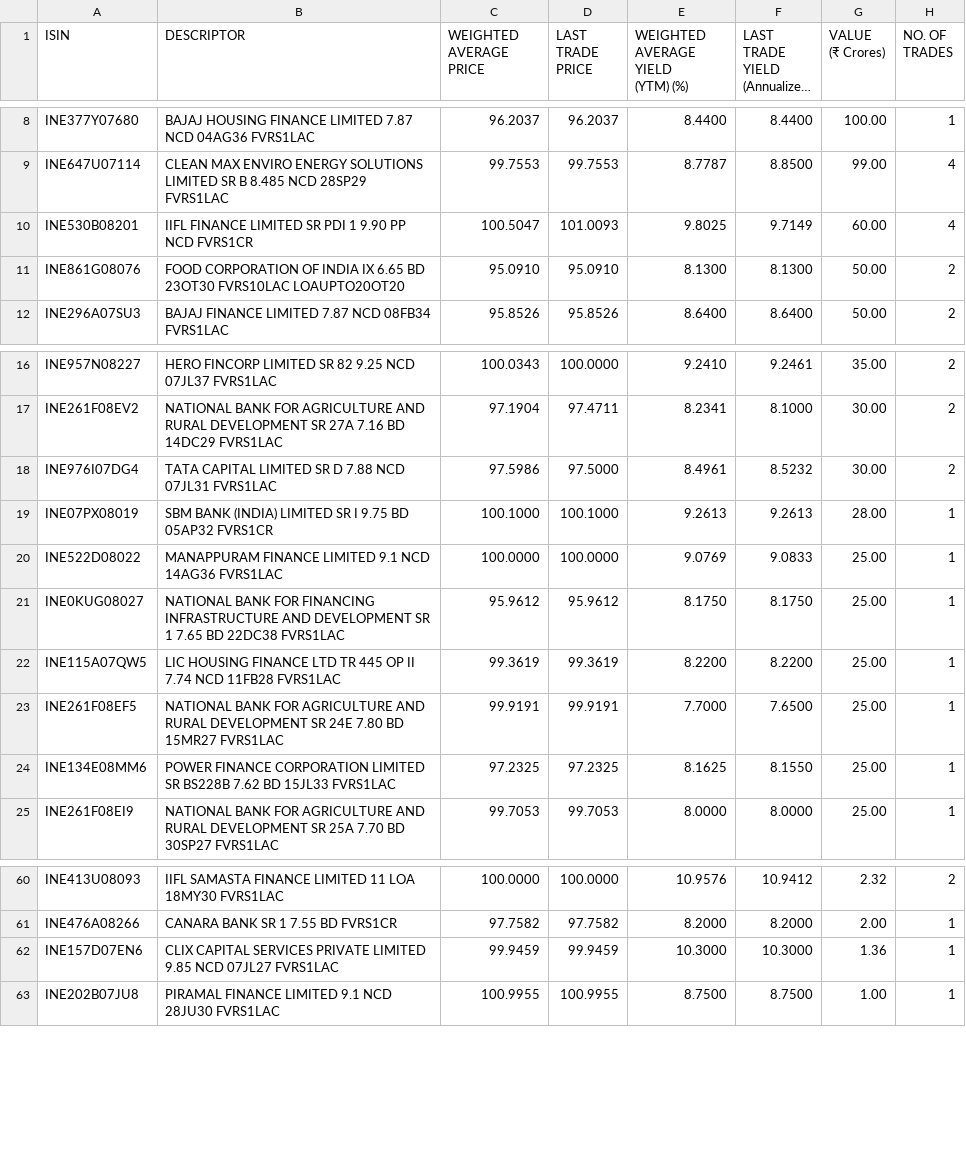
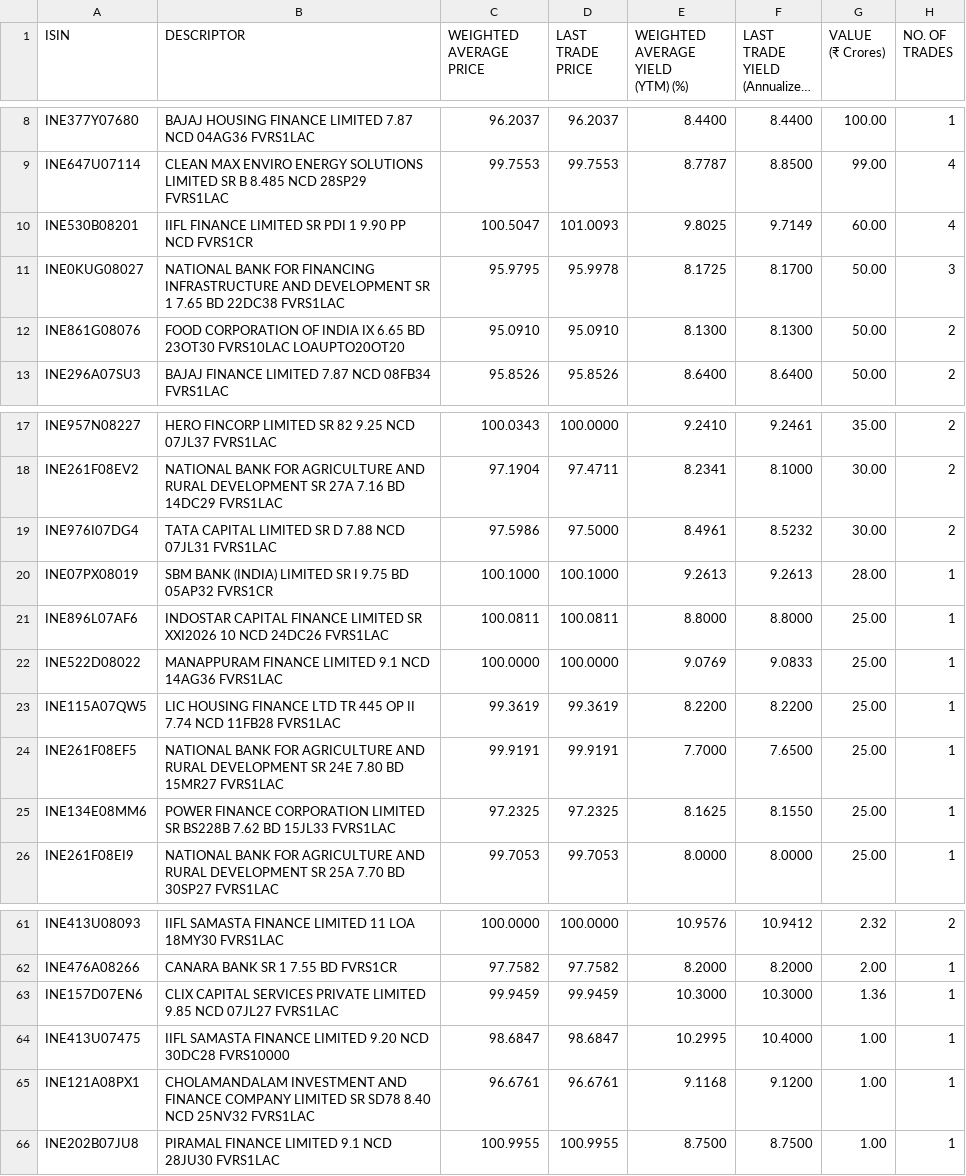
Before and after one commit to swayamjitdalai-bit/debt-market-dashboard, a CSV file: data/cbrics.csv, drawn as a sheet; only a part is shown, gaps mark what is left out; long unchanged cells end in ….

```diff
--- a/data/cbrics.csv
+++ b/data/cbrics.csv
@@ -27,2 +27,4 @@
 ","100.5047","101.0093","9.8025","9.7149","60.00","4"
+"INE0KUG08027","NATIONAL BANK FOR FINANCING INFRASTRUCTURE AND DEVELOPMENT SR 1 7.65 BD 22DC38 FVRS1LAC
+","95.9795","95.9978","8.1725","8.1700","50.00","3"
 "INE861G08076","FOOD CORPORATION OF INDIA IX 6.65 BD 23OT30 FVRS10LAC LOAUPTO20OT20
@@ -45,6 +47,6 @@
 ","100.1000","100.1000","9.2613","9.2613","28.00","1"
+"INE896L07AF6","INDOSTAR CAPITAL FINANCE LIMITED SR XXI2026 10 NCD 24DC26 FVRS1LAC
+","100.0811","100.0811","8.8000","8.8000","25.00","1"
 "INE522D08022","MANAPPURAM FINANCE LIMITED 9.1 NCD 14AG36 FVRS1LAC
 ","100.0000","100.0000","9.0769","9.0833","25.00","1"
-"INE0KUG08027","NATIONAL BANK FOR FINANCING INFRASTRUCTURE AND DEVELOPMENT SR 1 7.65 BD 22DC38 FVRS1LAC
-","95.9612","95.9612","8.1750","8.1750","25.00","1"
 "INE115A07QW5","LIC HOUSING FINANCE LTD TR 445 OP II 7.74 NCD 11FB28 FVRS1LAC
@@ -131,2 +133,6 @@
 ","99.9459","99.9459","10.3000","10.3000","1.36","1"
+"INE413U07475","IIFL SAMASTA FINANCE LIMITED 9.20 NCD 30DC28 FVRS10000
+","98.6847","98.6847","10.2995","10.4000","1.00","1"
+"INE121A08PX1","CHOLAMANDALAM INVESTMENT AND FINANCE COMPANY LIMITED SR SD78 8.40 NCD 25NV32 FVRS1LAC
+","96.6761","96.6761","9.1168","9.1200","1.00","1"
 "INE202B07JU8","PIRAMAL FINANCE LIMITED 9.1 NCD 28JU30 FVRS1LAC
```
Also changed, not shown: 5 other files.
